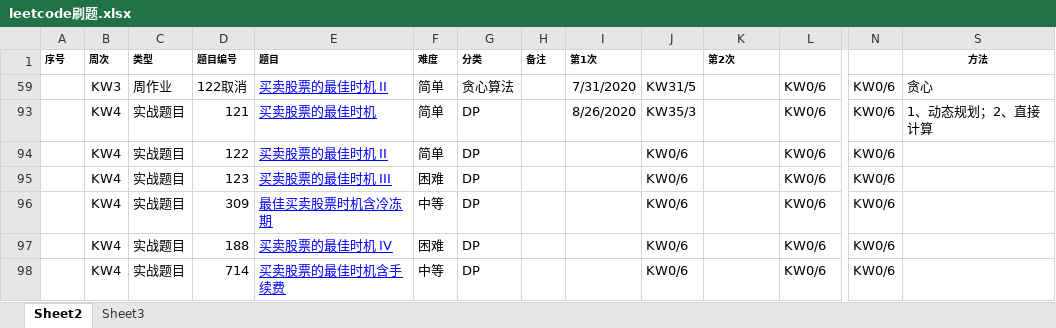
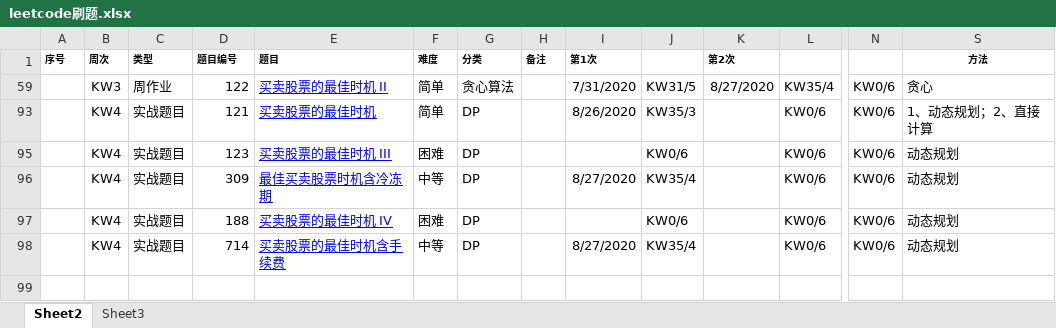
Before and after one commit to Xinchengzelin/LeetcodeRecords, an Excel workbook: file/leetcode刷题.xlsx, sheet Sheet2, drawn as a sheet; only a part is shown, gaps mark what is left out; values as stored, in another font and other column widths than the file's, no borders; charts and pictures not drawn; rows hold the shown columns only; the diff names each change by its address in the sheet, - before the commit and + after, or states it on an @@ line.

```diff
--- a/file/leetcode刷题.xlsx (sheet Sheet2)
+++ b/file/leetcode刷题.xlsx (sheet Sheet2)
-D59 (题目编号): 122取消
+D59 (题目编号): 122
-K59 (第2次): (empty)
+K59 (第2次): 8/27/2020
-L59: KW0/6
+L59: KW35/4
-row 94:  | KW4 | 实战题目 | 122 | 买卖股票的最佳时机 II | 简单 | DP |  |  | KW0/6 |  | KW0/6 | KW0/6
-S95:S98 (方法): (empty)
+S95:S98 (方法): 动态规划
-I96 (第1次): (empty)
+I96 (第1次): 8/27/2020
-J96: KW0/6
+J96: KW35/4
-I98 (第1次): (empty)
+I98 (第1次): 8/27/2020
-J98: KW0/6
+J98: KW35/4
```
Also changed, not shown: hidden cells, 5 other files.
